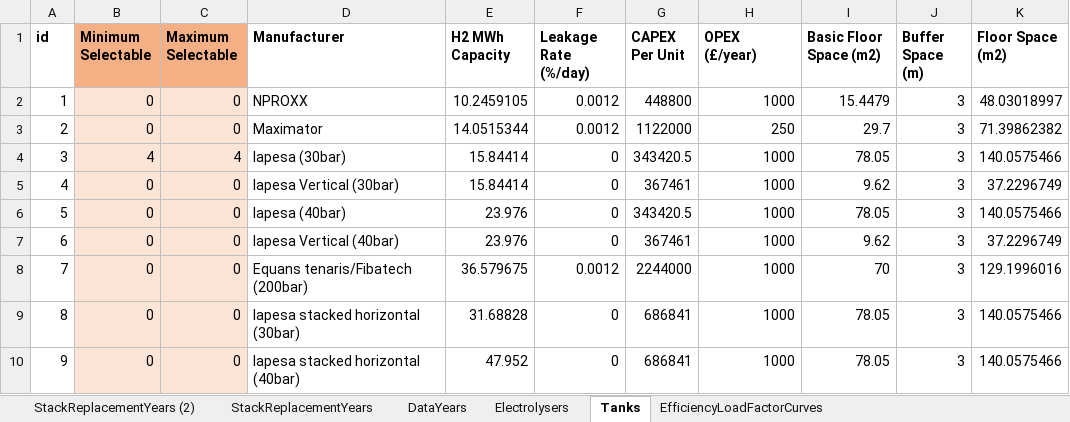
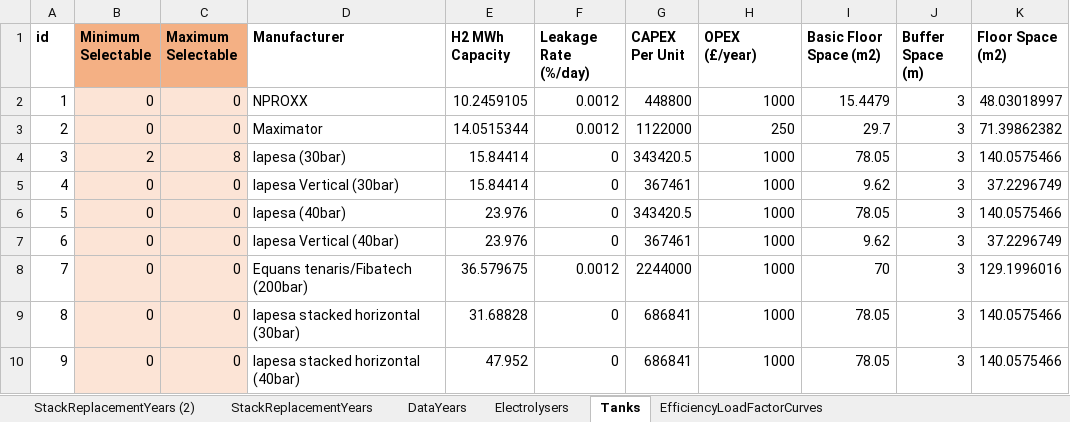
Before and after one commit to resgroup/hydrogen-optimisation-research, an Excel workbook: inputs/component_inputs.xlsx, sheet Tanks, drawn as a sheet; values as stored, in another font and other column widths than the file's, no borders; the diff names each change by its address in the sheet, - before the commit and + after, or states it on an @@ line.

```diff
--- a/inputs/component_inputs.xlsx (sheet Tanks)
+++ b/inputs/component_inputs.xlsx (sheet Tanks)
-B4 (Minimum Selectable): 4
+B4 (Minimum Selectable): 2
-C4 (Maximum Selectable): 4
+C4 (Maximum Selectable): 8
```
Also changed, not shown: sheet StackReplacementYears, sheet Electrolysers, 3 other files.
